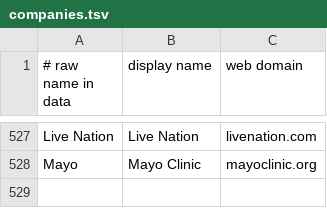
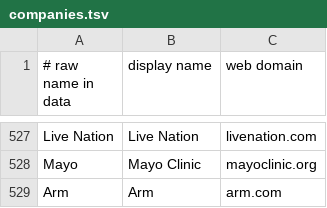
Before and after one commit to ewuerfl/intern-finder-app, a TSV file: intern-finder/pipeline/companies.tsv, drawn as a sheet; only a part is shown, gaps mark what is left out.

```diff
--- a/intern-finder/pipeline/companies.tsv
+++ b/intern-finder/pipeline/companies.tsv
@@ -528 +528,2 @@ Live Nation	Live Nation	livenation.com
 Mayo	Mayo Clinic	mayoclinic.org
+Arm	Arm	arm.com
```
Also changed, not shown: intern-finder/pipeline/boards_extra.tsv, 3 other files.
